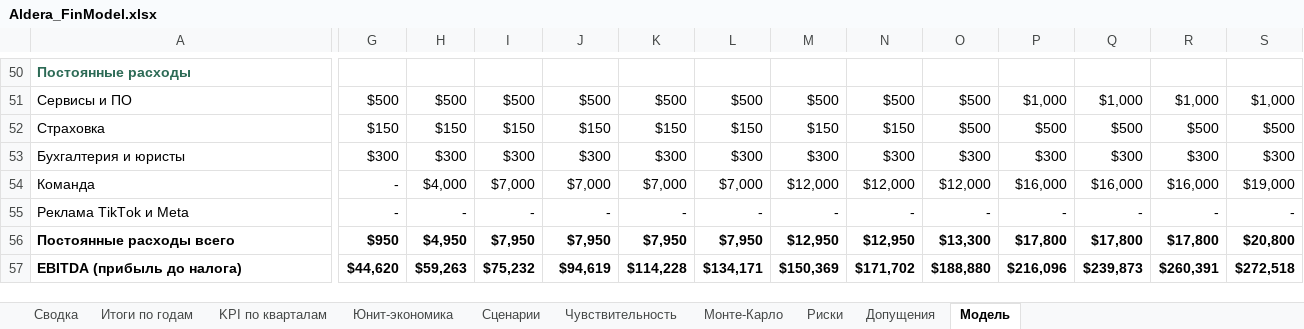
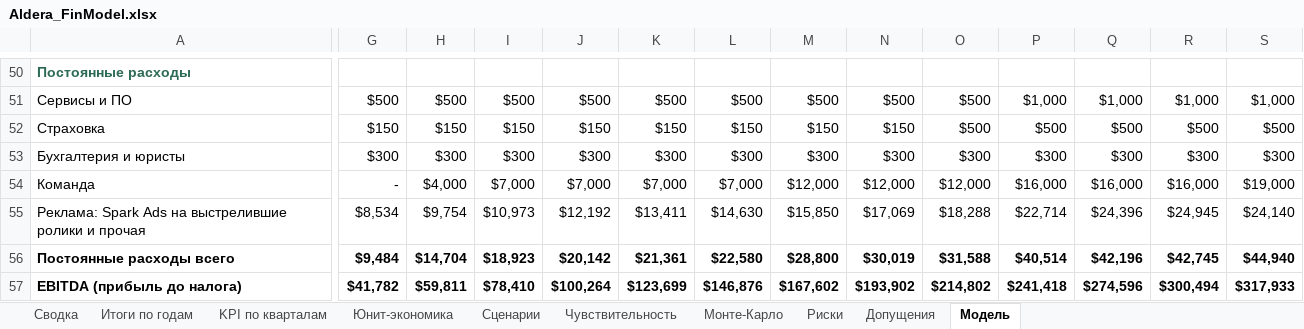
Before and after one commit to arorlov93/The-Aldera, an Excel workbook: finmodel/Aldera_FinModel.xlsx, sheet Модель, drawn as a sheet; only a part is shown, gaps mark what is left out; values as stored, in another font and other column widths than the file's, no borders; removed rows and columns are numbered as before the commit, all else as after; rows hold the shown columns only; the diff covers the shown part only; the diff names each change by its address in the sheet, - before the commit and + after, or states it on an @@ line.

```diff
--- a/finmodel/Aldera_FinModel.xlsx (sheet Модель)
+++ b/finmodel/Aldera_FinModel.xlsx (sheet Модель)
-row 55: Реклама TikTok и Meta | - | - | - | - | - | - | - | - | - | - | - | - | -
+row 55: Реклама: Spark Ads на выстрелившие ролики и прочая | $8,534 | $9,754 | $10,973 | $12,192 | $13,411 | $14,630 | $15,850 | $17,069 | $18,288 | $22,714 | $24,396 | $24,945 | $24,140
-G56: $950
+G56: $9,484
-H56: $4,950
+H56: $14,704
-I56: $7,950
+I56: $18,923
-J56: $7,950
+J56: $20,142
-K56: $7,950
+K56: $21,361
-L56: $7,950
+L56: $22,580
-M56: $12,950
+M56: $28,800
-N56: $12,950
+N56: $30,019
-O56: $13,300
+O56: $31,588
-P56: $17,800
+P56: $40,514
-Q56: $17,800
+Q56: $42,196
-R56: $17,800
+R56: $42,745
-S56: $20,800
+S56: $44,940
-G57: $44,620
+G57: $41,782
-H57: $59,263
+H57: $59,811
-I57: $75,232
+I57: $78,410
-J57: $94,619
+J57: $100,264
-K57: $114,228
+K57: $123,699
-L57: $134,171
+L57: $146,876
-M57: $150,369
+M57: $167,602
-N57: $171,702
+N57: $193,902
-O57: $188,880
+O57: $214,802
-P57: $216,096
+P57: $241,418
-Q57: $239,873
+Q57: $274,596
-R57: $260,391
+R57: $300,494
-S57: $272,518
+S57: $317,933
```
Also changed, not shown: 1844 edited cells elsewhere in this sheet, sheet Чувствительность, sheet Итоги по годам, sheet KPI по кварталам, sheet Монте-Карло, sheet Сценарии, sheet Сводка, 3 more sheets, formulas that keep their value, charts or pictures, 11 other files.
